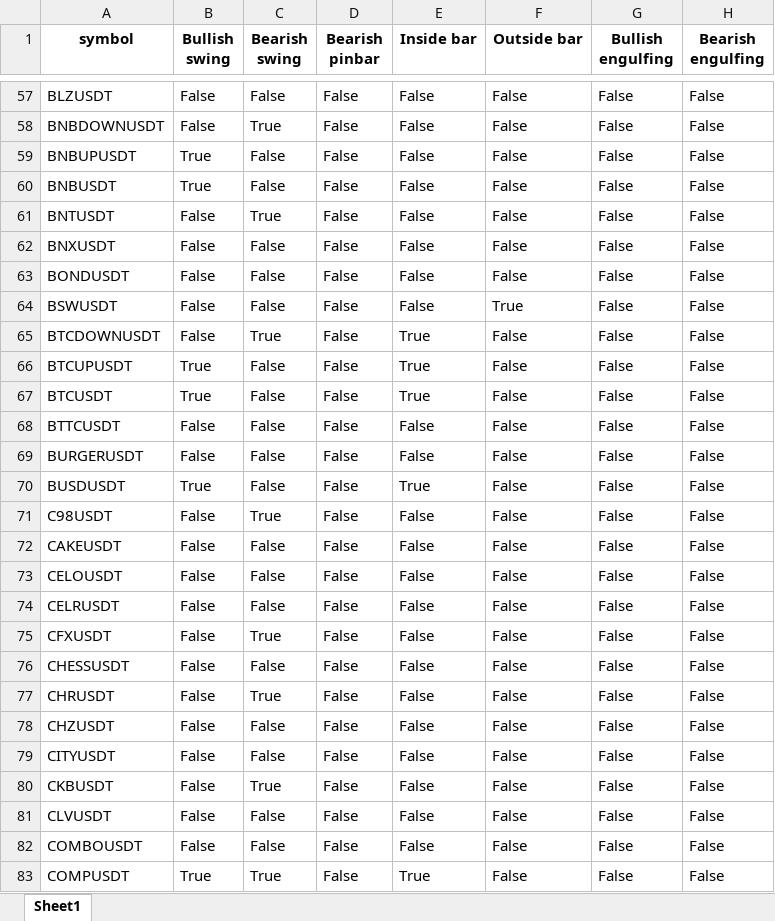
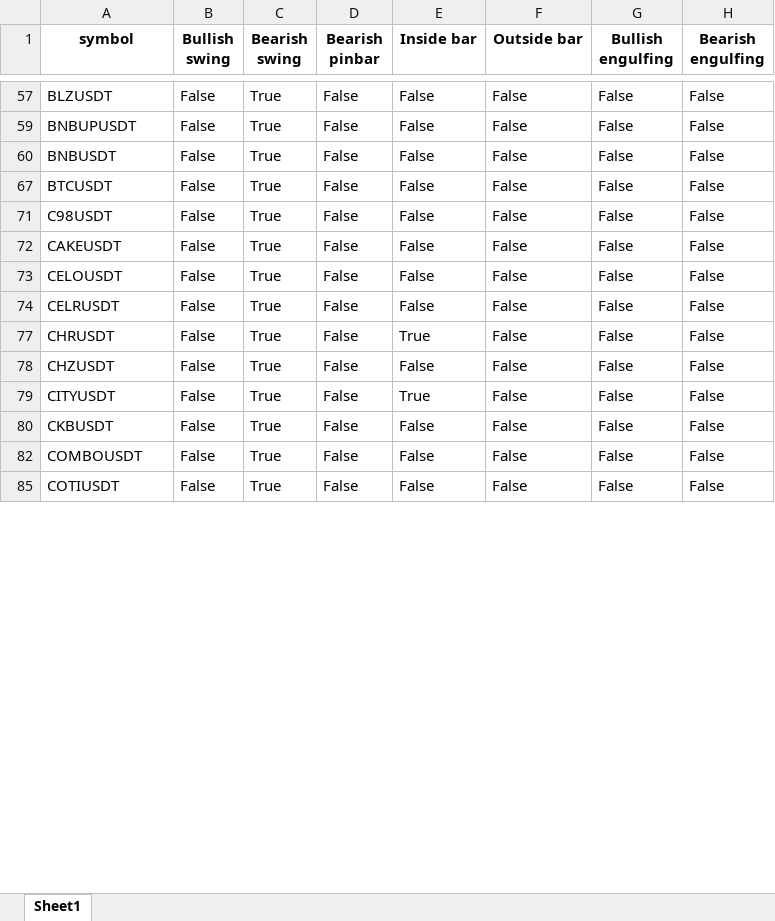
Before and after one commit to tiagolvsantos/trading_tools, an Excel workbook: generated_reports/crypto_candles.xlsx, sheet Sheet1, drawn as a sheet; only a part is shown, gaps mark what is left out; the shorter side is filled out with more unchanged rows; values as stored, in another font and other column widths than the file's, no borders; the diff covers the shown part only; the diff names each change by its address in the sheet, - before the commit and + after, or states it on an @@ line.

```diff
--- a/generated_reports/crypto_candles.xlsx (sheet Sheet1)
+++ b/generated_reports/crypto_candles.xlsx (sheet Sheet1)
-C57 (Bearish swing): False
+C57 (Bearish swing): True
-row 58: BNBDOWNUSDT | False | True | False | False | False | False | False
-B59:B60 (Bullish swing): True
+B59:B60 (Bullish swing): False
-C59:C60 (Bearish swing): False
+C59:C60 (Bearish swing): True
-row 61: BNTUSDT | False | True | False | False | False | False | False
@@ row 62 hidden: BNXUSDT | False | False | False | False | False | False | False @@
@@ row 63 hidden: BONDUSDT | False | False | False | False | False | False | False @@
-row 64: BSWUSDT | False | False | False | False | True | False | False
-row 65: BTCDOWNUSDT | False | True | False | True | False | False | False
-row 66: BTCUPUSDT | True | False | False | True | False | False | False
-B67 (Bullish swing): True
+B67 (Bullish swing): False
-C67 (Bearish swing): False
+C67 (Bearish swing): True
-E67 (Inside bar): True
+E67 (Inside bar): False
@@ row 68 hidden: BTTCUSDT | False | False | False | False | False | False | False @@
@@ row 69 hidden: BURGERUSDT | False | False | False | False | False | False | False @@
@@ row 70 hidden: BUSDUSDT | True | False | False | True | False | False | False @@
-C72:C74 (Bearish swing): False
+C72:C74 (Bearish swing): True
-row 75: CFXUSDT | False | True | False | False | False | False | False
@@ row 76 hidden: CHESSUSDT | False | False | False | False | False | False | False @@
-E77 (Inside bar): False
+E77 (Inside bar): True
-C78:C79 (Bearish swing): False
+C78:C79 (Bearish swing): True
-E79 (Inside bar): False
+E79 (Inside bar): True
@@ row 81 hidden: CLVUSDT | False | False | False | False | False | False | False @@
-C82 (Bearish swing): False
+C82 (Bearish swing): True
-row 83: COMPUSDT | True | True | False | True | False | False | False
```
Also changed, not shown: 85 removed rows, 67 hidden or unhidden rows and 203 edited cells elsewhere in this sheet, 4 other files.
